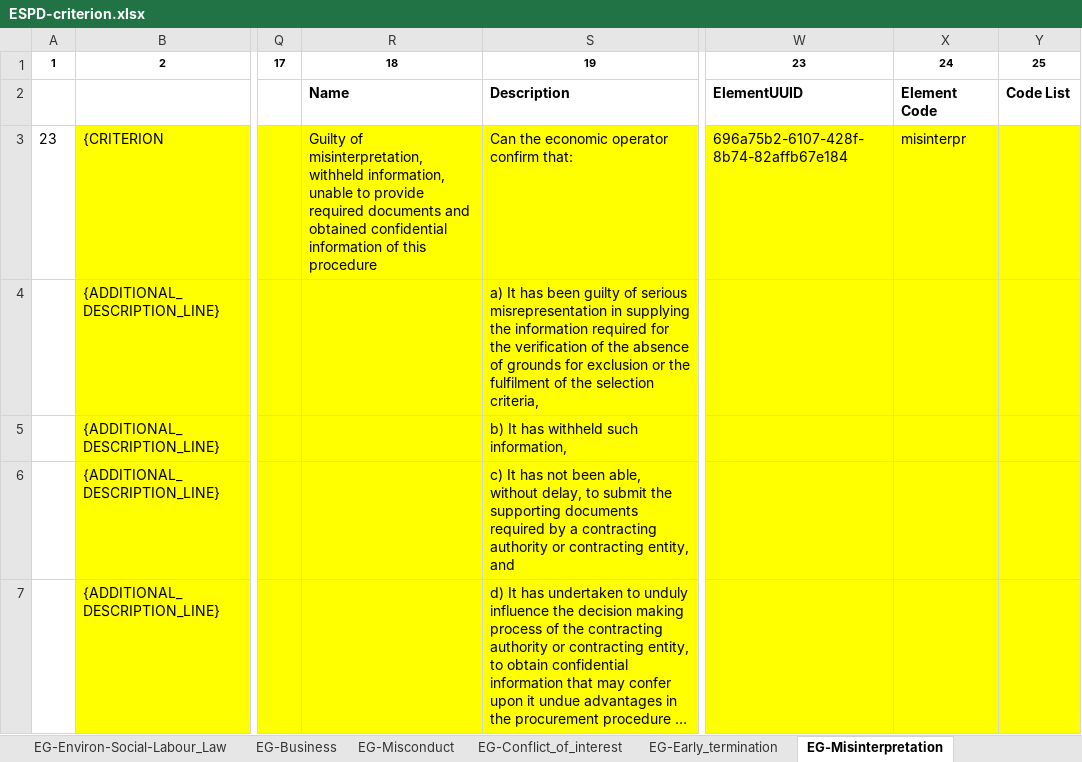
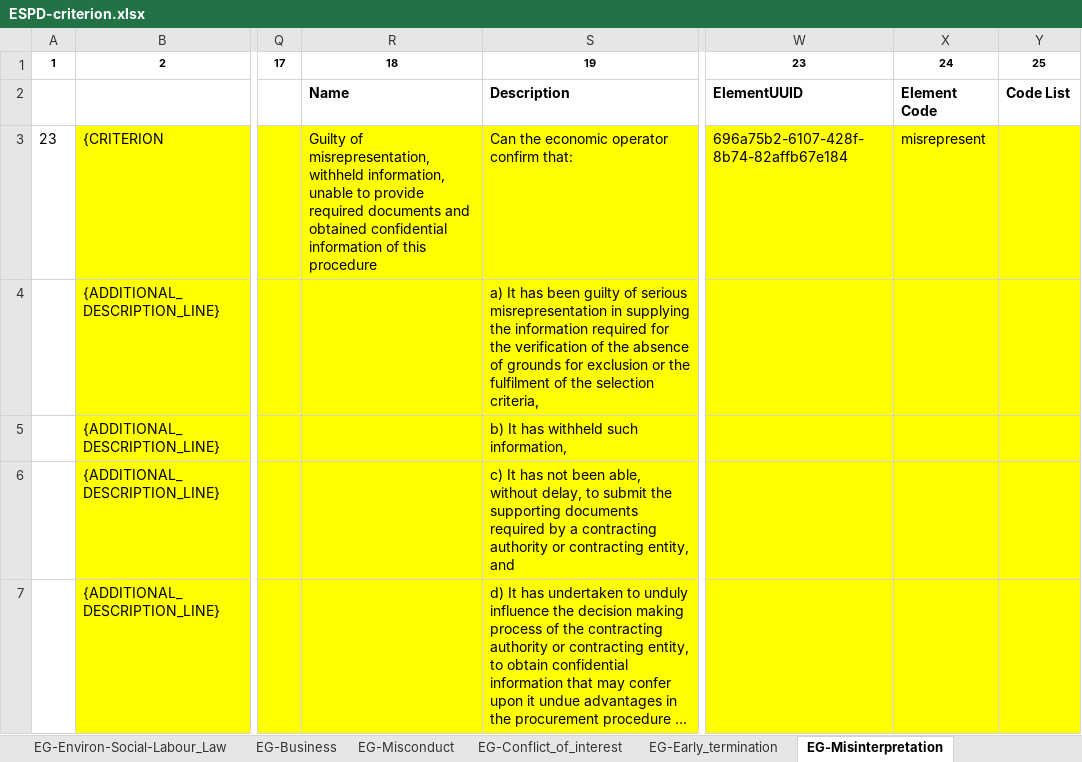
Before and after one commit to OP-TED/ESPD-EDM, an Excel workbook: codelists/ESPD-criterion.xlsx, sheet EG-Misinterpretation, drawn as a sheet; only a part is shown, gaps mark what is left out; long unchanged cells end in …; values as stored, in another font and other column widths than the file's, no borders; the diff names each change by its address in the sheet, - before the commit and + after, or states it on an @@ line.

Commit message:
Fix to github issue #325  , subtask TEDSPD-488

```diff
--- a/codelists/ESPD-criterion.xlsx (sheet EG-Misinterpretation)
+++ b/codelists/ESPD-criterion.xlsx (sheet EG-Misinterpretation)
-R3: Guilty of misinterpretation, withheld information,…
+R3: Guilty of misrepresentation, withheld information,…
-X3: misinterpr
+X3: misrepresent
```
Also changed, not shown: sheet SC-Suitability-II.
